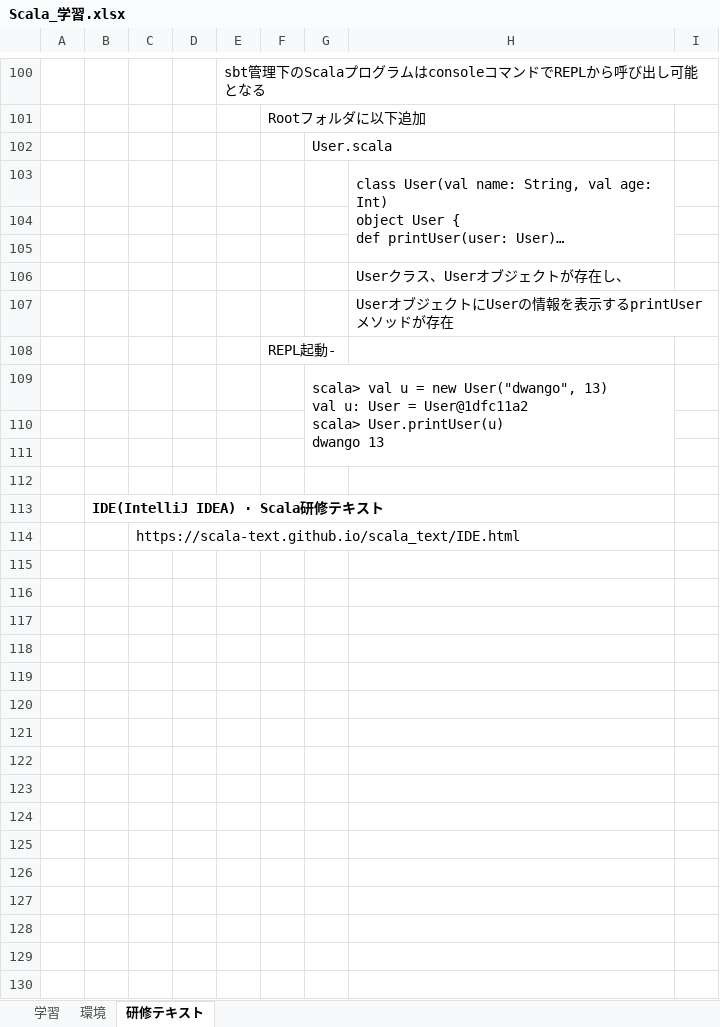
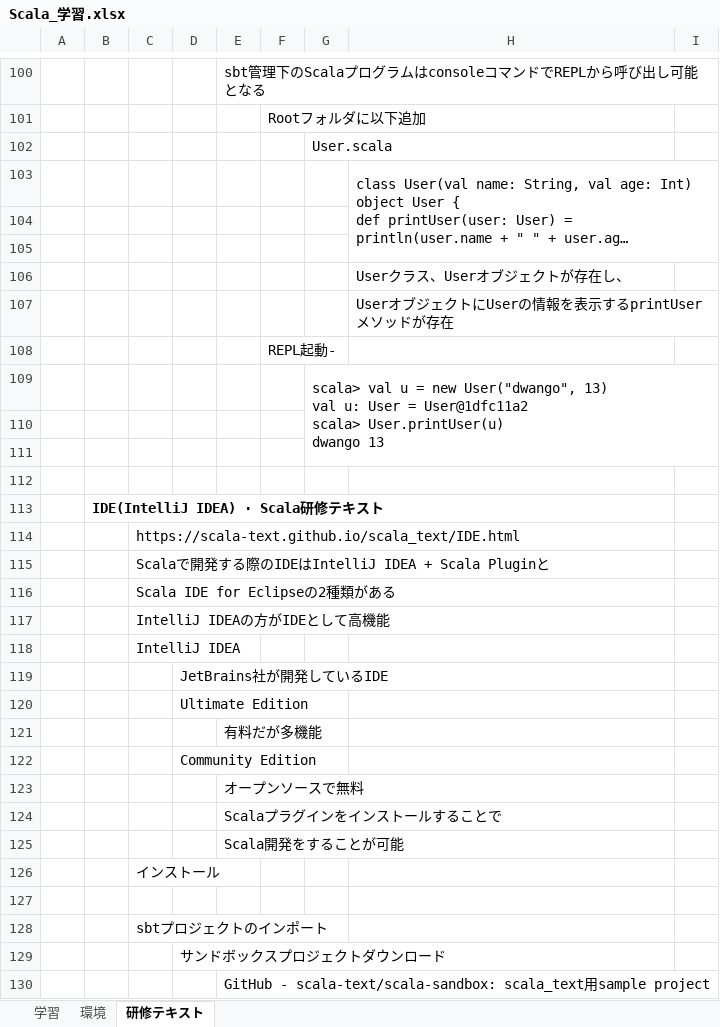
Before and after one commit to yakicoconut/Jupiter, an Excel workbook: Scala/Reference/Scala_学習.xlsx, sheet 研修テキスト, drawn as a sheet; only a part is shown, gaps mark what is left out; long unchanged cells end in …; values as stored, in another font and other column widths than the file's, no borders; removed rows and columns are numbered as before the commit, all else as after; the diff covers the shown part only; the diff names each change by its address in the sheet, - before the commit and + after, or states it on an @@ line.

Commit message:
Scala_Reference_Scala_学習_修正

```diff
--- a/Scala/Reference/Scala_学習.xlsx (sheet 研修テキスト)
+++ b/Scala/Reference/Scala_学習.xlsx (sheet 研修テキスト)
-H103:H105 merged
+H103:I105 merged
-G109:H111 merged
+G109:I111 merged
+row 115:  |  | Scalaで開発する際のIDEはIntelliJ IDEA + Scala Pluginと
+row 116:  |  | Scala IDE for Eclipseの2種類がある
+row 117:  |  | IntelliJ IDEAの方がIDEとして高機能
+row 118:  |  | IntelliJ IDEA
+row 119:  |  |  | JetBrains社が開発しているIDE
+row 120:  |  |  | Ultimate Edition
+row 121:  |  |  |  | 有料だが多機能
+row 122:  |  |  | Community Edition
+row 123:  |  |  |  | オープンソースで無料
+row 124:  |  |  |  | Scalaプラグインをインストールすることで
+row 125:  |  |  |  | Scala開発をすることが可能
+row 126:  |  | インストール
+row 127: (empty)
+row 128:  |  | sbtプロジェクトのインポート
+row 129:  |  |  | サンドボックスプロジェクトダウンロード
+row 130:  |  |  |  | GitHub - scala-text/scala-sandbox: scala_text用sample project
```
Also changed, not shown: 7 added rows and merged cells elsewhere in this sheet.
